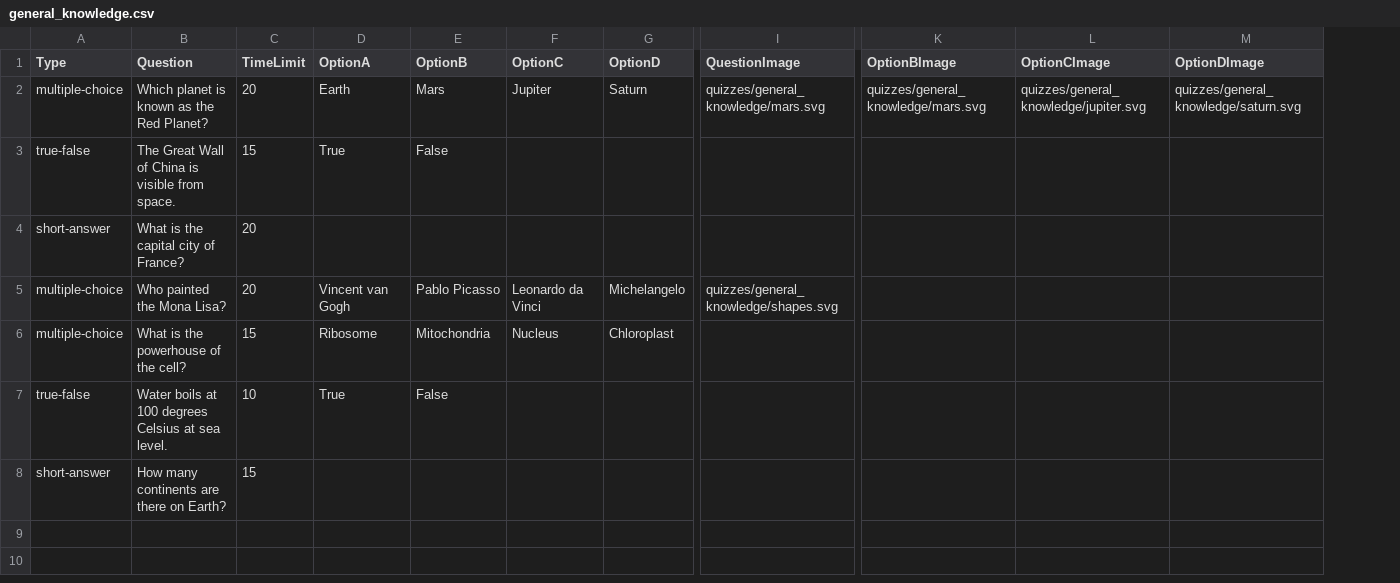
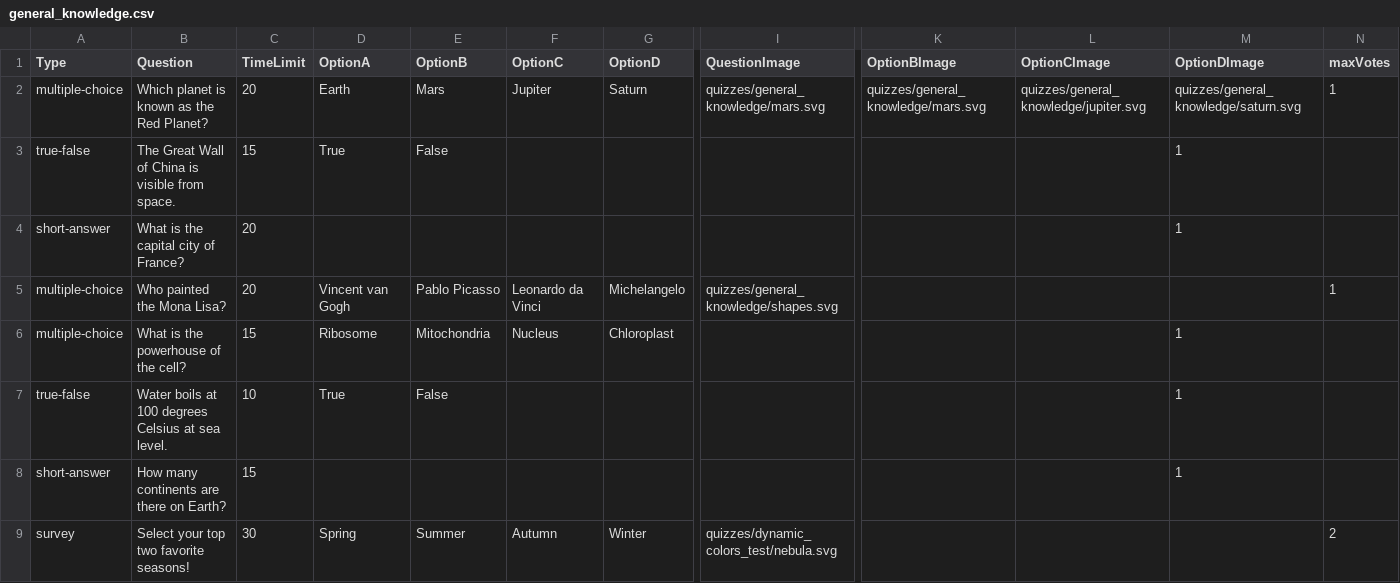
Before and after one commit to denishqua/TriviaPulse, a CSV file: quizzes/general_knowledge/general_knowledge.csv, drawn as a sheet; only a part is shown, gaps mark what is left out; rows hold the shown columns only; the diff names each change by its address in the sheet, - before the commit and + after, or states it on an @@ line.

Commit message:
docs: add maxVotes survey examples to example JSON and CSV quizzes

```diff
--- a/quizzes/general_knowledge/general_knowledge.csv
+++ b/quizzes/general_knowledge/general_knowledge.csv
+column N (maxVotes), rows 2-5: 1 |  |  | 1
-M3:M4 (OptionDImage): (empty)
+M3:M4 (OptionDImage): 1
-M6:M8 (OptionDImage): (empty)
+M6:M8 (OptionDImage): 1
+row 9: survey | Select your top two favorite seasons! | 30 | Spring | Summer | Autumn | Winter | quizzes/dynamic_colors_test/nebula.svg |  |  |  | 2
```
Also changed, not shown: 2 other files.
